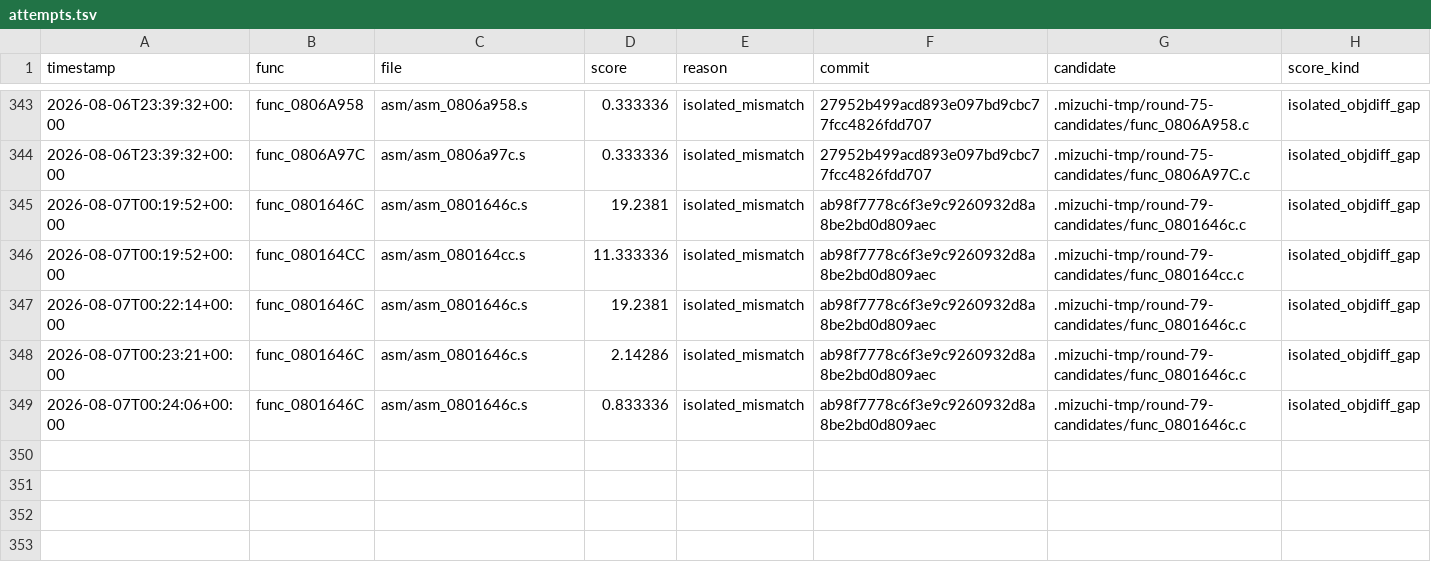
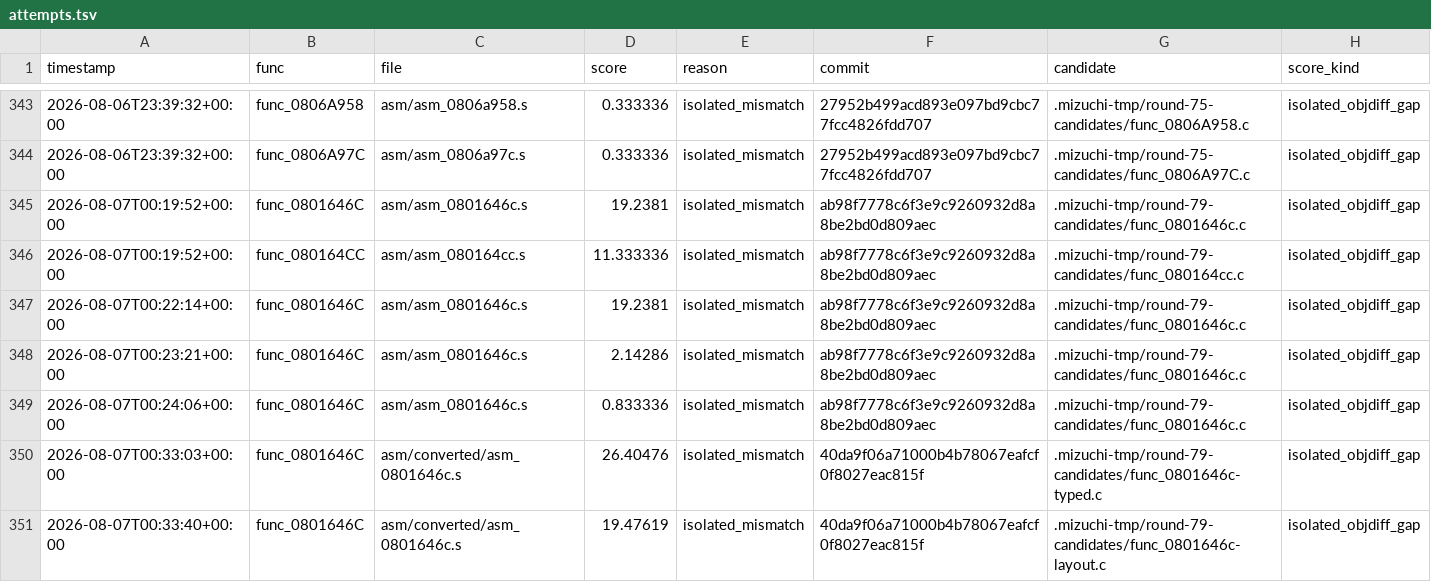
Before and after one commit to xXJSONDeruloXx/wariowareinc, a TSV file: tools/attempts.tsv, drawn as a sheet; only a part is shown, gaps mark what is left out; the diff names each change by its address in the sheet, - before the commit and + after, or states it on an @@ line.

Commit message:
chore: enforce strict real-c decomp candidates

```diff
--- a/tools/attempts.tsv
+++ b/tools/attempts.tsv
+row 350: 2026-08-07T00:33:03+00:00 | func_0801646C | asm/converted/asm_0801646c.s | 26.40476 | isolated_mismatch | 40da9f06a71000b4b78067eafcf0f8027eac815f | .mizuchi-tmp/round-79-candidates/func_0801646c-typed.c | isolated_objdiff_gap
+row 351: 2026-08-07T00:33:40+00:00 | func_0801646C | asm/converted/asm_0801646c.s | 19.47619 | isolated_mismatch | 40da9f06a71000b4b78067eafcf0f8027eac815f | .mizuchi-tmp/round-79-candidates/func_0801646c-layout.c | isolated_objdiff_gap
```
Also changed, not shown: 19 other files.
